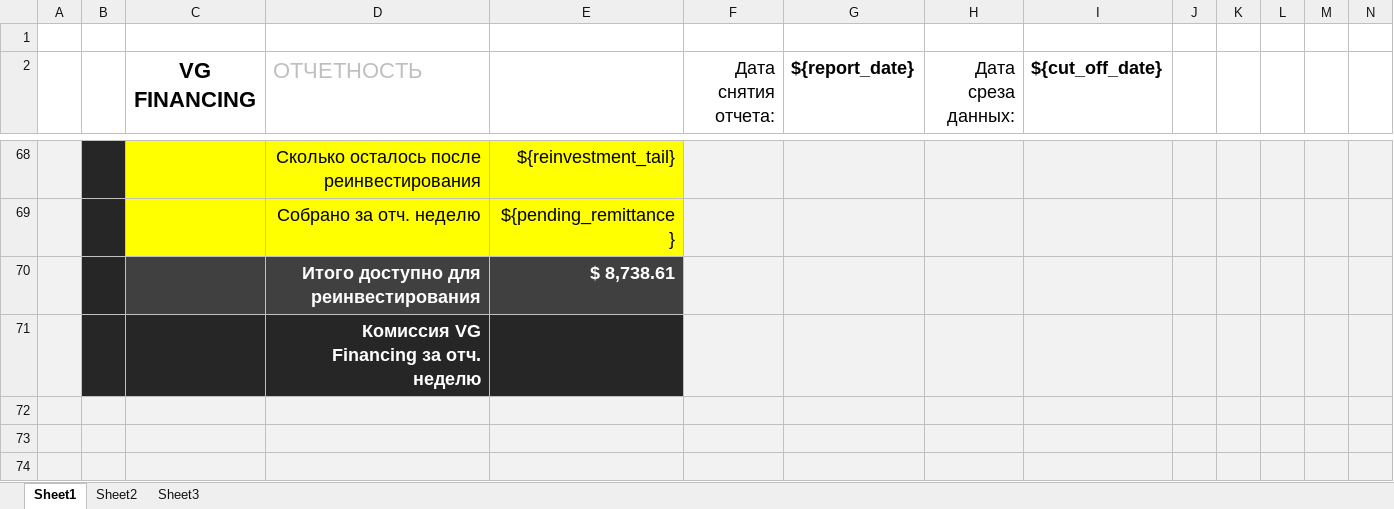
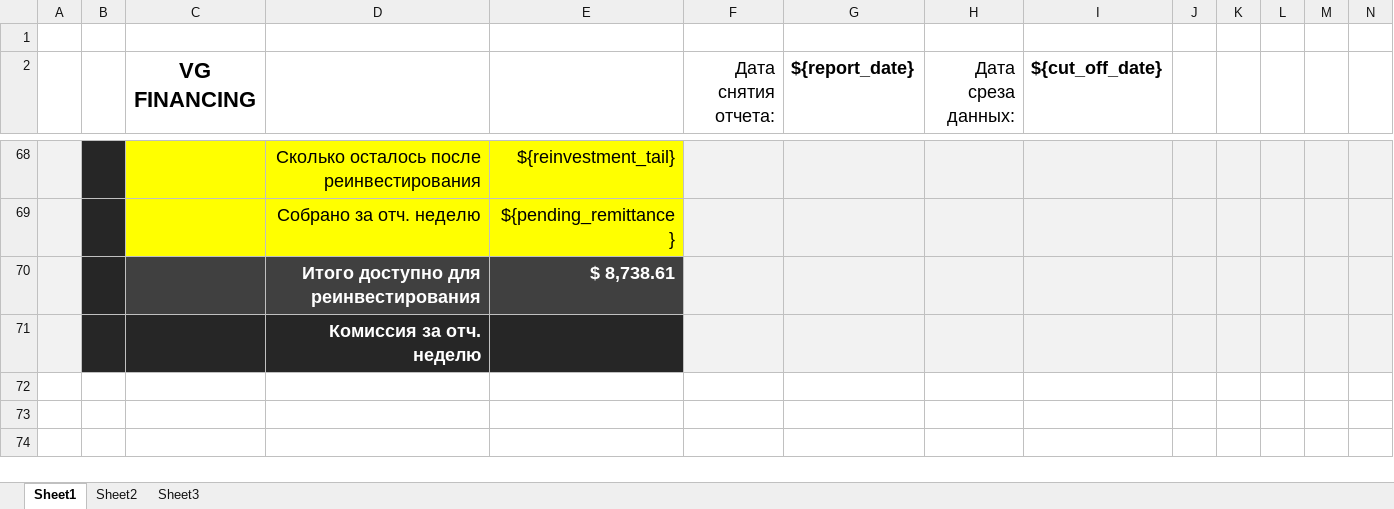
Before and after one commit to CCSMSKRU/CCS.FRESHCAPITAL, an Excel workbook: templates/report_vg.xlsx, sheet Sheet1, drawn as a sheet; only a part is shown, gaps mark what is left out; values as stored, in another font and other column widths than the file's, no borders; charts and pictures not drawn; rows hold the shown columns only; the diff covers the shown part only; the diff names each change by its address in the sheet, - before the commit and + after, or states it on an @@ line.

```diff
--- a/templates/report_vg.xlsx (sheet Sheet1)
+++ b/templates/report_vg.xlsx (sheet Sheet1)
-D2: ОТЧЕТНОСТЬ
+D2: (empty)
-D71: Комиссия VG Financing за отч. неделю
+D71: Комиссия за отч. неделю
-row 72: (empty)
-row 73: (empty)
-row 74: (empty)
```
Also changed, not shown: 3 removed rows and 4 edited cells elsewhere in this sheet, charts or pictures, templates/certificate_2.xlsx, templates/investor_report_rus_2.xlsx, 13 other files.
